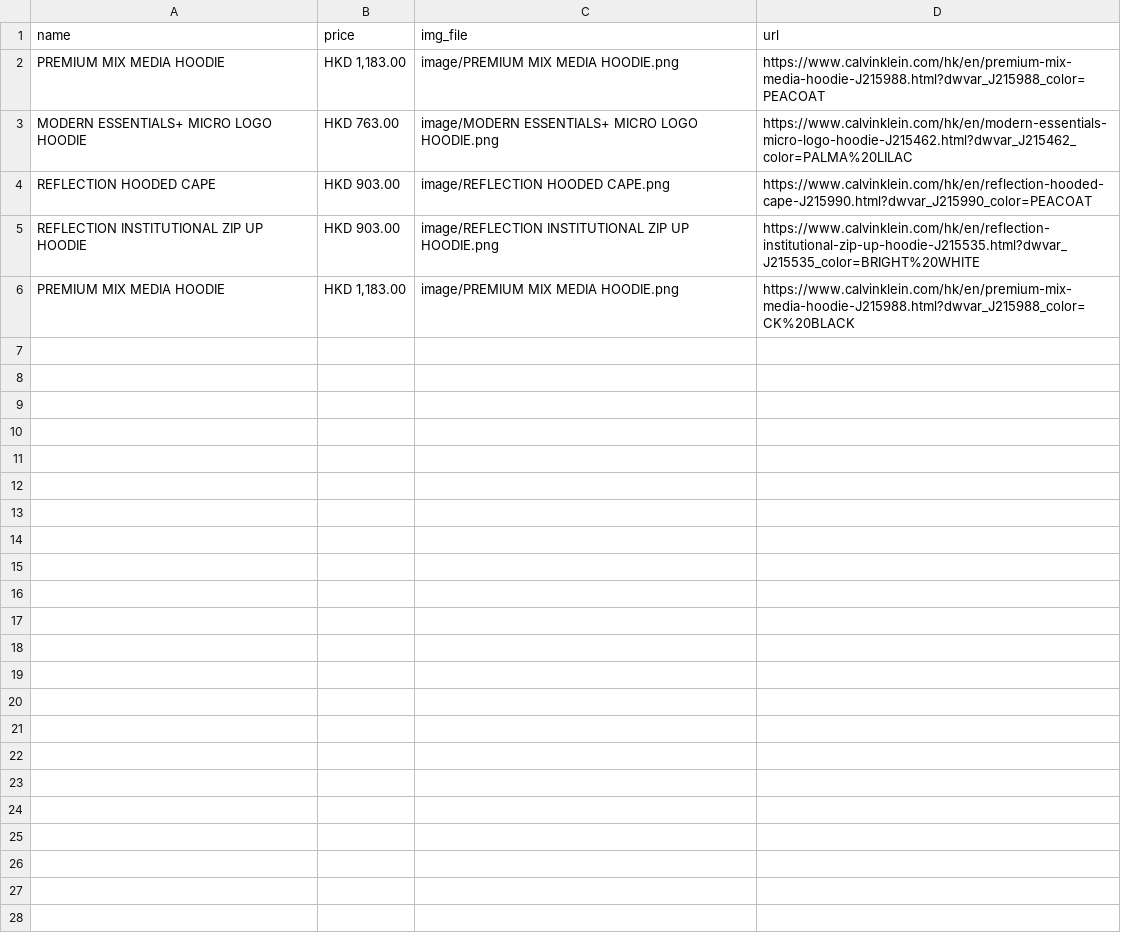
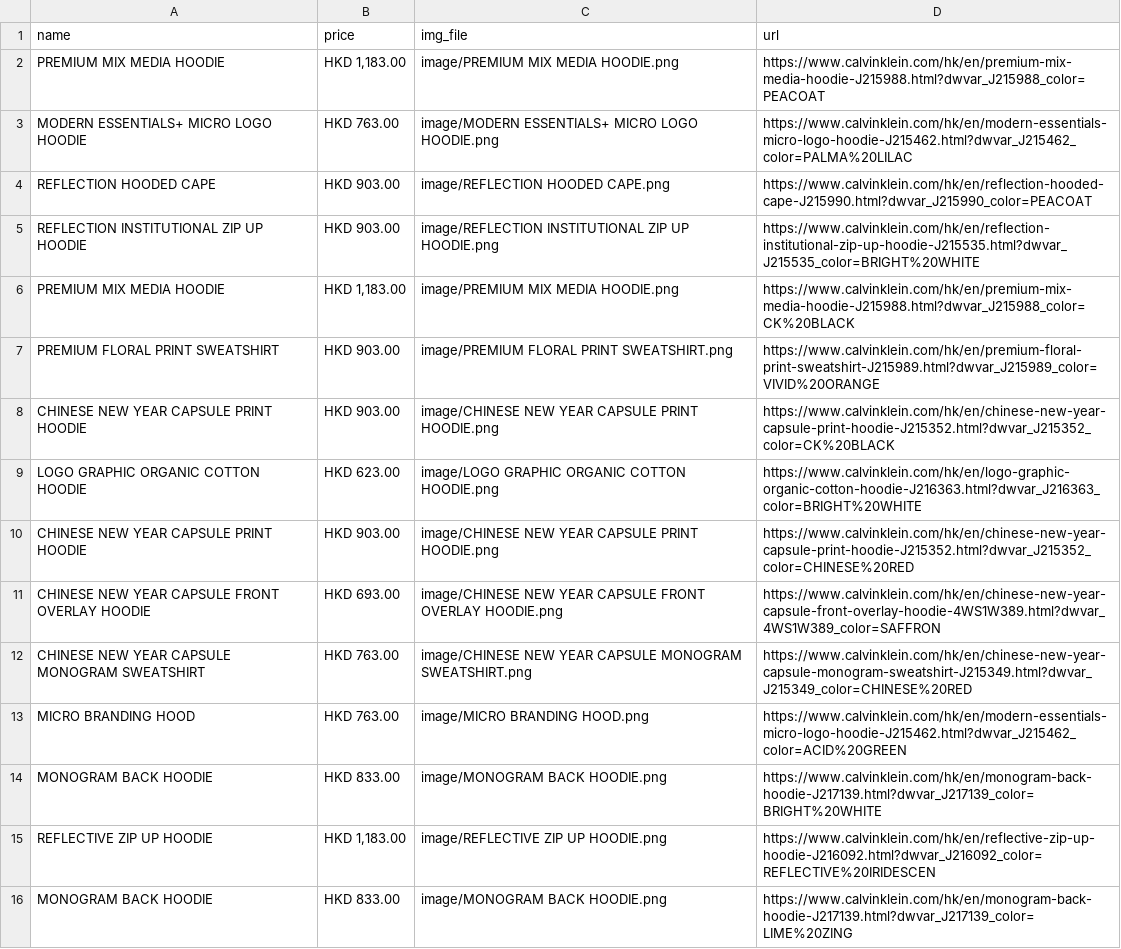
Before and after one commit to yatfungleung/amazon-fashion-recommendation, a CSV file: data/sweatshirts-hoodies.csv, drawn as a sheet; the diff names each change by its address in the sheet, - before the commit and + after, or states it on an @@ line.

```diff
--- a/data/sweatshirts-hoodies.csv
+++ b/data/sweatshirts-hoodies.csv
+row 7: PREMIUM FLORAL PRINT SWEATSHIRT | HKD 903.00 | image/PREMIUM FLORAL PRINT SWEATSHIRT.png | https://www.calvinklein.com/hk/en/premium-floral-print-sweatshirt-J215989.html?dwvar_J215989_color=VIVID%20ORANGE
+row 8: CHINESE NEW YEAR CAPSULE PRINT HOODIE | HKD 903.00 | image/CHINESE NEW YEAR CAPSULE PRINT HOODIE.png | https://www.calvinklein.com/hk/en/chinese-new-year-capsule-print-hoodie-J215352.html?dwvar_J215352_color=CK%20BLACK
+row 9: LOGO GRAPHIC ORGANIC COTTON HOODIE | HKD 623.00 | image/LOGO GRAPHIC ORGANIC COTTON HOODIE.png | https://www.calvinklein.com/hk/en/logo-graphic-organic-cotton-hoodie-J216363.html?dwvar_J216363_color=BRIGHT%20WHITE
+row 10: CHINESE NEW YEAR CAPSULE PRINT HOODIE | HKD 903.00 | image/CHINESE NEW YEAR CAPSULE PRINT HOODIE.png | https://www.calvinklein.com/hk/en/chinese-new-year-capsule-print-hoodie-J215352.html?dwvar_J215352_color=CHINESE%20RED
+row 11: CHINESE NEW YEAR CAPSULE FRONT OVERLAY HOODIE | HKD 693.00 | image/CHINESE NEW YEAR CAPSULE FRONT OVERLAY HOODIE.png | https://www.calvinklein.com/hk/en/chinese-new-year-capsule-front-overlay-hoodie-4WS1W389.html?dwvar_4WS1W389_color=SAFFRON
+row 12: CHINESE NEW YEAR CAPSULE MONOGRAM SWEATSHIRT | HKD 763.00 | image/CHINESE NEW YEAR CAPSULE MONOGRAM SWEATSHIRT.png | https://www.calvinklein.com/hk/en/chinese-new-year-capsule-monogram-sweatshirt-J215349.html?dwvar_J215349_color=CHINESE%20RED
+row 13: MICRO BRANDING HOOD | HKD 763.00 | image/MICRO BRANDING HOOD.png | https://www.calvinklein.com/hk/en/modern-essentials-micro-logo-hoodie-J215462.html?dwvar_J215462_color=ACID%20GREEN
+row 14: MONOGRAM BACK HOODIE | HKD 833.00 | image/MONOGRAM BACK HOODIE.png | https://www.calvinklein.com/hk/en/monogram-back-hoodie-J217139.html?dwvar_J217139_color=BRIGHT%20WHITE
+row 15: REFLECTIVE ZIP UP HOODIE | HKD 1,183.00 | image/REFLECTIVE ZIP UP HOODIE.png | https://www.calvinklein.com/hk/en/reflective-zip-up-hoodie-J216092.html?dwvar_J216092_color=REFLECTIVE%20IRIDESCEN
+row 16: MONOGRAM BACK HOODIE | HKD 833.00 | image/MONOGRAM BACK HOODIE.png | https://www.calvinklein.com/hk/en/monogram-back-hoodie-J217139.html?dwvar_J217139_color=LIME%20ZING
```
Also changed, not shown: data/activewear.csv, data/jackets.csv, 14 other files.
